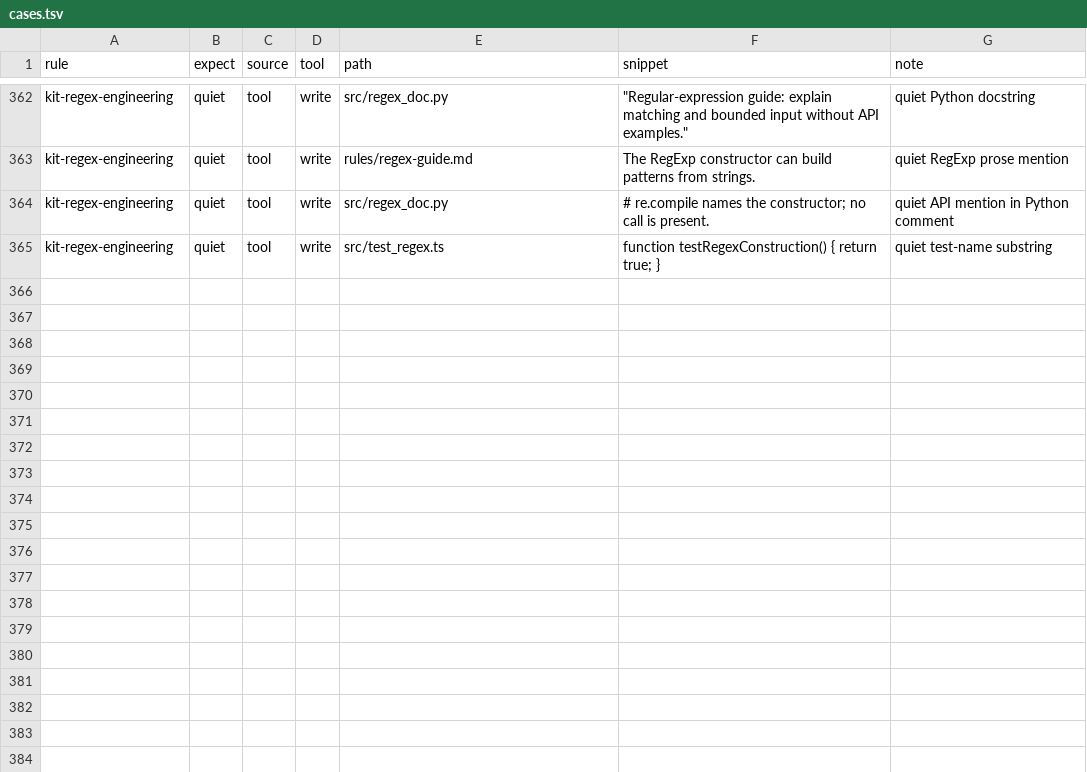
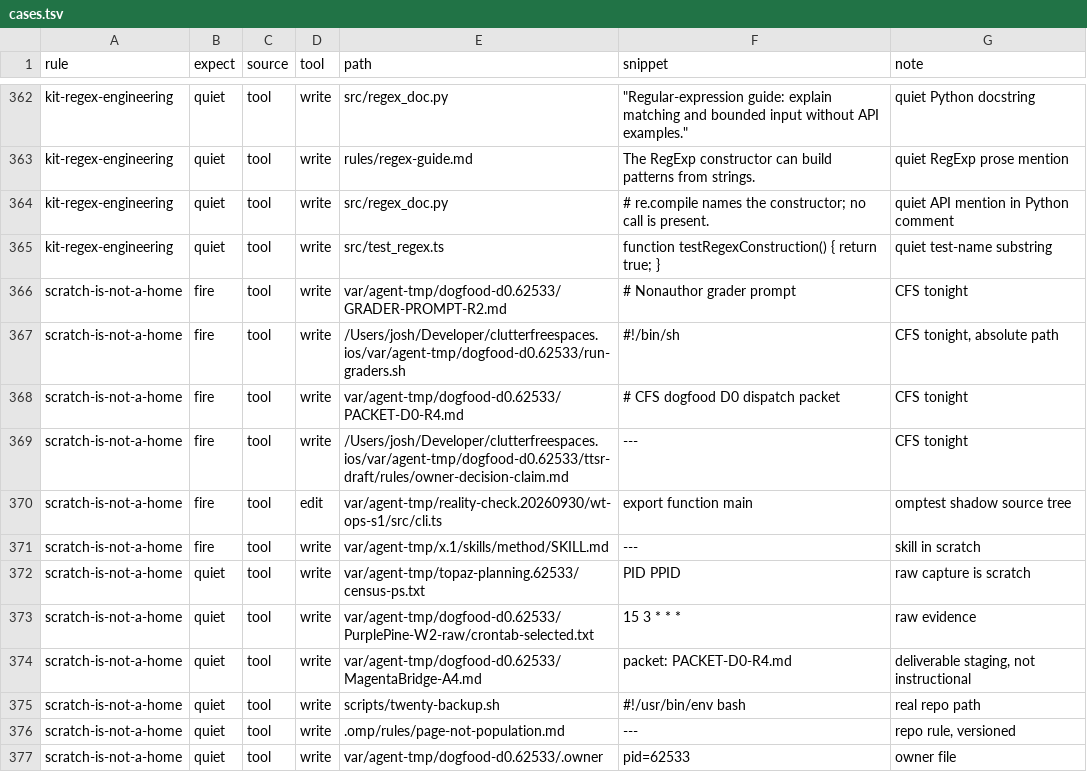
Before and after one commit to JYeswak/omp-kit-companion, a TSV file: cases/cases.tsv, drawn as a sheet; only a part is shown, gaps mark what is left out; the diff names each change by its address in the sheet, - before the commit and + after, or states it on an @@ line.

Commit message:
[test] feat(rules): keep durable scratch versioned
Bead: ompkit-7e9g
Leverage: #5 Rules
Prior: kit-scratch-tmp

```diff
--- a/cases/cases.tsv
+++ b/cases/cases.tsv
+row 366: scratch-is-not-a-home | fire | tool | write | var/agent-tmp/dogfood-d0.62533/GRADER-PROMPT-R2.md | # Nonauthor grader prompt | CFS tonight
+row 367: scratch-is-not-a-home | fire | tool | write | /Users/josh/Developer/clutterfreespaces.ios/var/agent-tmp/dogfood-d0.62533/run-graders.sh | #!/bin/sh | CFS tonight, absolute path
+row 368: scratch-is-not-a-home | fire | tool | write | var/agent-tmp/dogfood-d0.62533/PACKET-D0-R4.md | # CFS dogfood D0 dispatch packet | CFS tonight
+row 369: scratch-is-not-a-home | fire | tool | write | /Users/josh/Developer/clutterfreespaces.ios/var/agent-tmp/dogfood-d0.62533/ttsr-draft/rules/owner-decision-claim.md | --- | CFS tonight
+row 370: scratch-is-not-a-home | fire | tool | edit | var/agent-tmp/reality-check.20260930/wt-ops-s1/src/cli.ts | export function main | omptest shadow source tree
+row 371: scratch-is-not-a-home | fire | tool | write | var/agent-tmp/x.1/skills/method/SKILL.md | --- | skill in scratch
+row 372: scratch-is-not-a-home | quiet | tool | write | var/agent-tmp/topaz-planning.62533/census-ps.txt | PID PPID | raw capture is scratch
+row 373: scratch-is-not-a-home | quiet | tool | write | var/agent-tmp/dogfood-d0.62533/PurplePine-W2-raw/crontab-selected.txt | 15 3 * * * | raw evidence
+row 374: scratch-is-not-a-home | quiet | tool | write | var/agent-tmp/dogfood-d0.62533/MagentaBridge-A4.md | packet: PACKET-D0-R4.md | deliverable staging, not instructional
+row 375: scratch-is-not-a-home | quiet | tool | write | scripts/twenty-backup.sh | #!/usr/bin/env bash | real repo path
+row 376: scratch-is-not-a-home | quiet | tool | write | .omp/rules/page-not-population.md | --- | repo rule, versioned
+row 377: scratch-is-not-a-home | quiet | tool | write | var/agent-tmp/dogfood-d0.62533/.owner | pid=62533 | owner file
```
Also changed, not shown: 5 other files.
